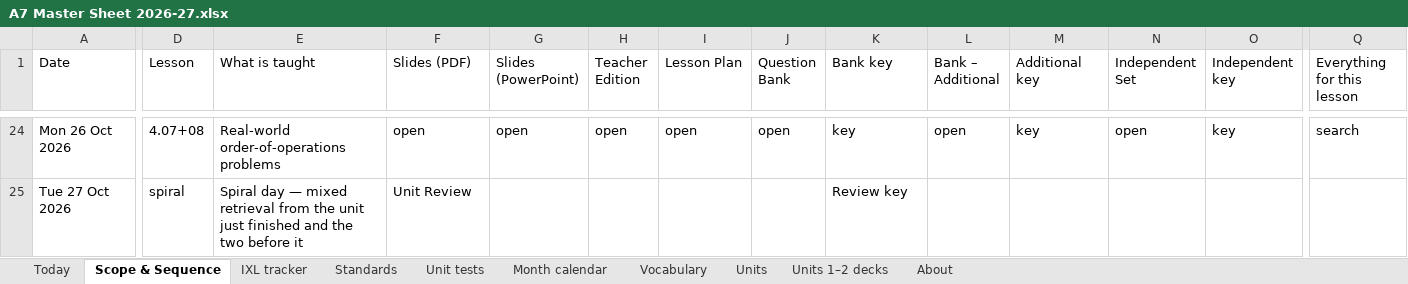
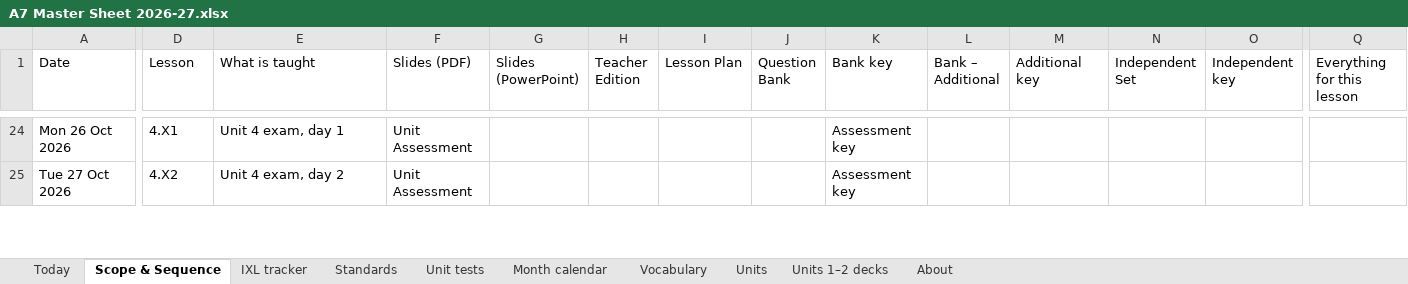
Before and after one commit to croix18/croix18-windy-hill-a7, an Excel workbook: a7/reference/A7 Master Sheet 2026-27.xlsx, sheet Scope & Sequence, drawn as a sheet; only a part is shown, gaps mark what is left out; values as stored, in another font and other column widths than the file's, no cell formats; charts and pictures not drawn; the diff covers the shown part only; the diff names each change by its address in the sheet, - before the commit and + after, or states it on an @@ line.

```diff
--- a/a7/reference/A7 Master Sheet 2026-27.xlsx (sheet Scope & Sequence)
+++ b/a7/reference/A7 Master Sheet 2026-27.xlsx (sheet Scope & Sequence)
-D24 (Lesson): 4.07+08
+D24 (Lesson): 4.X1
-E24 (What is taught): Real-world order-of-operations problems
+E24 (What is taught): Unit 4 exam, day 1
-F24 (Slides (PDF)): open
+F24 (Slides (PDF)): Unit Assessment
-G24 (Slides (PowerPoint)): open
+G24 (Slides (PowerPoint)): (empty)
-H24 (Teacher Edition): open
+H24 (Teacher Edition): (empty)
-I24 (Lesson Plan): open
+I24 (Lesson Plan): (empty)
-J24 (Question Bank): open
+J24 (Question Bank): (empty)
-K24 (Bank key): key
+K24 (Bank key): Assessment key
-L24 (Bank – Additional): open
+L24 (Bank – Additional): (empty)
-M24 (Additional key): key
+M24 (Additional key): (empty)
-N24 (Independent Set): open
+N24 (Independent Set): (empty)
-O24 (Independent key): key
+O24 (Independent key): (empty)
-Q24 (Everything for this lesson): search
+Q24 (Everything for this lesson): (empty)
-D25 (Lesson): spiral
+D25 (Lesson): 4.X2
-E25 (What is taught): Spiral day — mixed retrieval from the unit just finished and the two before it
+E25 (What is taught): Unit 4 exam, day 2
-F25 (Slides (PDF)): Unit Review
+F25 (Slides (PDF)): Unit Assessment
-K25 (Bank key): Review key
+K25 (Bank key): Assessment key
```
Also changed, not shown: 388 edited cells elsewhere in this sheet, sheet Month calendar, sheet Standards, sheet IXL tracker, sheet Today, sheet Vocabulary, sheet Units, 2 more sheets, cell formats, formulas that keep their value.
